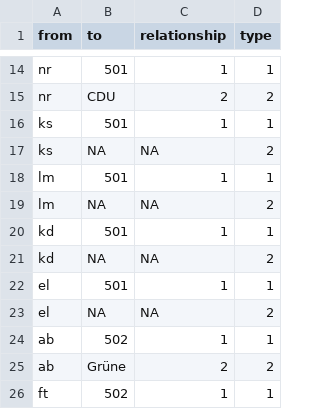
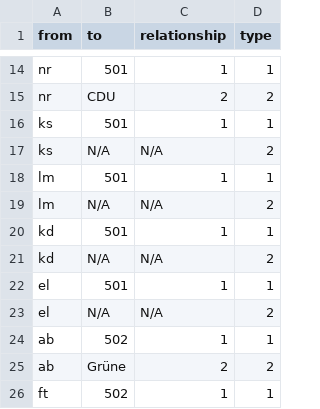
Before and after one commit to sophiarapp/testat, a CSV file: edges - Tabellenblatt1 (1).csv, drawn as a sheet; only a part is shown, gaps mark what is left out; the diff covers the shown part only.

Commit message:
Update edges - Tabellenblatt1 (1).csv

```diff
--- a/edges - Tabellenblatt1 (1).csv
+++ b/edges - Tabellenblatt1 (1).csv
@@ -16,9 +16,9 @@ nr,CDU,2,2
 ks,501,1,1
-ks,NA,NA,2
+ks,N/A,N/A,2
 lm,501,1,1
-lm,NA,NA,2
+lm,N/A,N/A,2
 kd,501,1,1
-kd,NA,NA,2
+kd,N/A,N/A,2
 el,501,1,1
-el,NA,NA,2
+el,N/A,N/A,2
 ab,502,1,1
```
Also changed, not shown: 12 edited cells elsewhere in this file.
